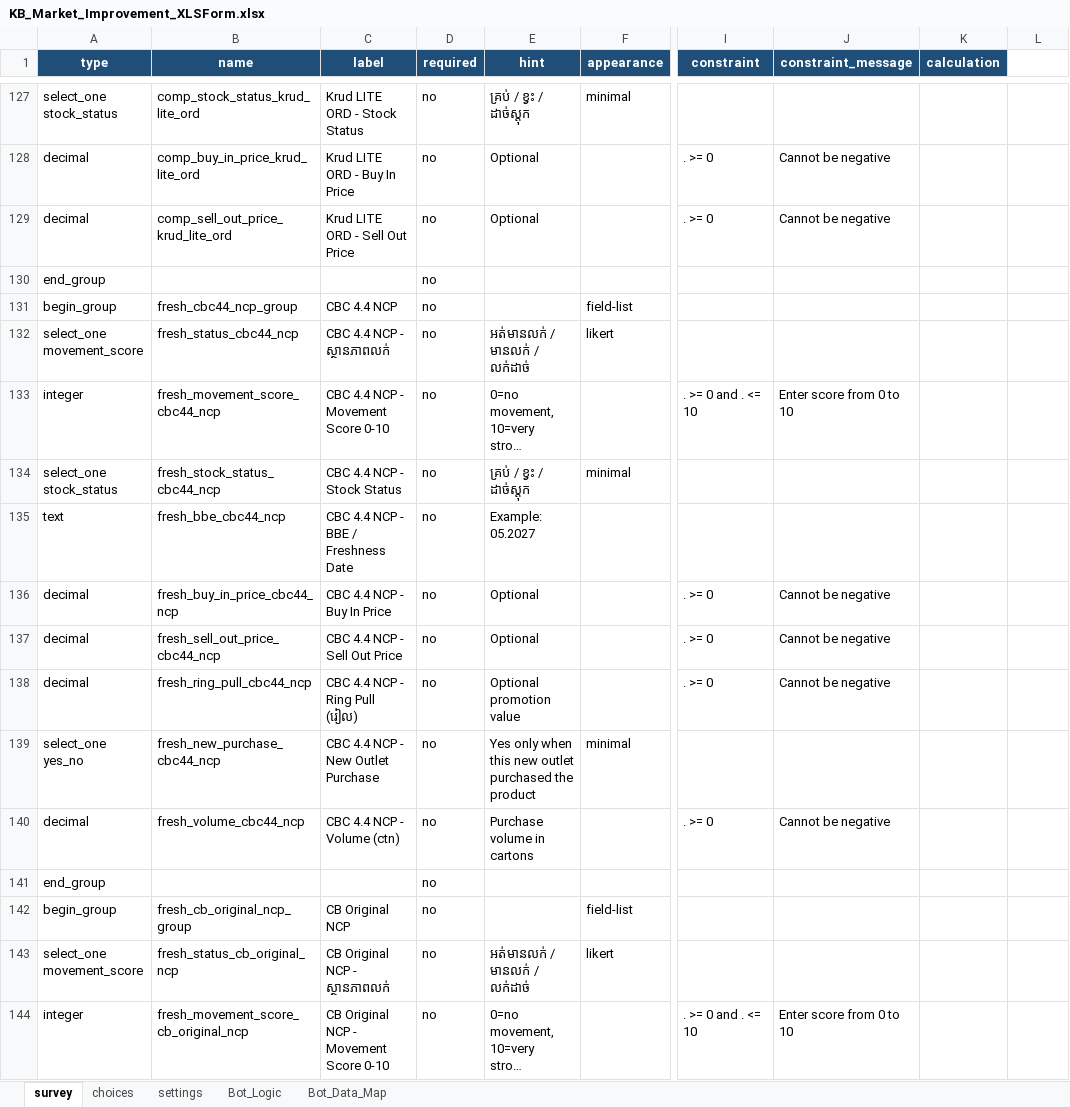
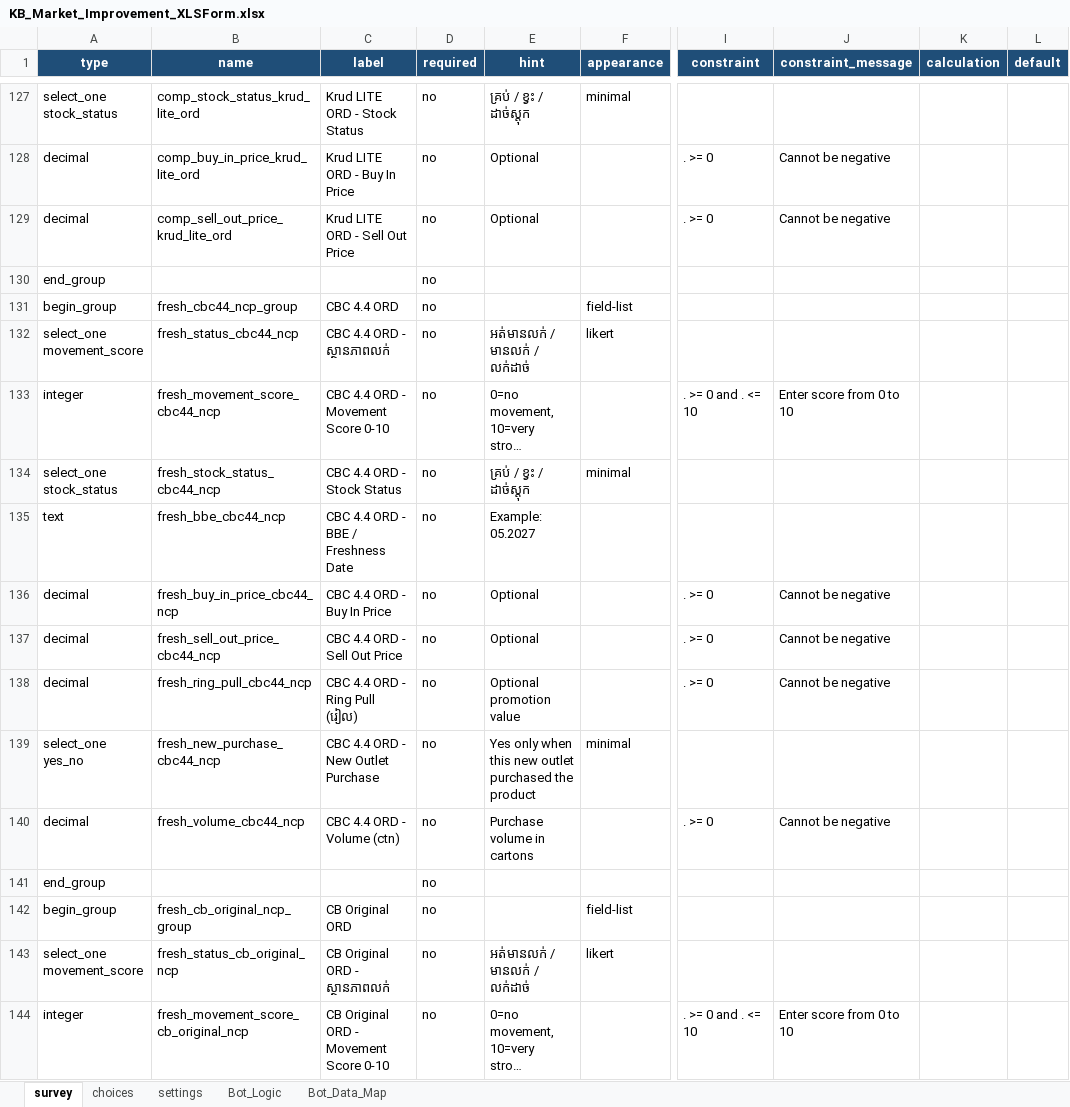
Before and after one commit to phearomITE/Market_Survey, an Excel workbook: templates/KB_Market_Improvement_XLSForm.xlsx, sheet survey, drawn as a sheet; only a part is shown, gaps mark what is left out; long unchanged cells end in …; values as stored, in another font and other column widths than the file's, no borders; the diff covers the shown part only; the diff names each change by its address in the sheet, - before the commit and + after, or states it on an @@ line.

Commit message:
Correct ORD products, survey date and PDF export

```diff
--- a/templates/KB_Market_Improvement_XLSForm.xlsx (sheet survey)
+++ b/templates/KB_Market_Improvement_XLSForm.xlsx (sheet survey)
-L1: (empty)
+L1: default
-L1 fill: none
+L1 fill: #1F4E78
-C131 (label): CBC 4.4 NCP
+C131 (label): CBC 4.4 ORD
-C132 (label): CBC 4.4 NCP - ស្ថានភាពលក់
+C132 (label): CBC 4.4 ORD - ស្ថានភាពលក់
-C133 (label): CBC 4.4 NCP - Movement Score 0-10
+C133 (label): CBC 4.4 ORD - Movement Score 0-10
-C134 (label): CBC 4.4 NCP - Stock Status
+C134 (label): CBC 4.4 ORD - Stock Status
-C135 (label): CBC 4.4 NCP - BBE / Freshness Date
+C135 (label): CBC 4.4 ORD - BBE / Freshness Date
-C136 (label): CBC 4.4 NCP - Buy In Price
+C136 (label): CBC 4.4 ORD - Buy In Price
-C137 (label): CBC 4.4 NCP - Sell Out Price
+C137 (label): CBC 4.4 ORD - Sell Out Price
-C138 (label): CBC 4.4 NCP - Ring Pull (រៀល)
+C138 (label): CBC 4.4 ORD - Ring Pull (រៀល)
-C139 (label): CBC 4.4 NCP - New Outlet Purchase
+C139 (label): CBC 4.4 ORD - New Outlet Purchase
-C140 (label): CBC 4.4 NCP - Volume (ctn)
+C140 (label): CBC 4.4 ORD - Volume (ctn)
-C142 (label): CB Original NCP
+C142 (label): CB Original ORD
-C143 (label): CB Original NCP - ស្ថានភាពលក់
+C143 (label): CB Original ORD - ស្ថានភាពលក់
-C144 (label): CB Original NCP - Movement Score 0-10
+C144 (label): CB Original ORD - Movement Score 0-10
```
Also changed, not shown: 10 added rows, 38 removed rows, 1 moved row and 43 edited cells elsewhere in this sheet, sheet settings, templates/CMFB_Market_Improvement_XLSForm_GT_HORECA.xlsx, templates/KB_Market_Improvement_XLSForm_GT_HORECA.xlsx, 20 other files.
